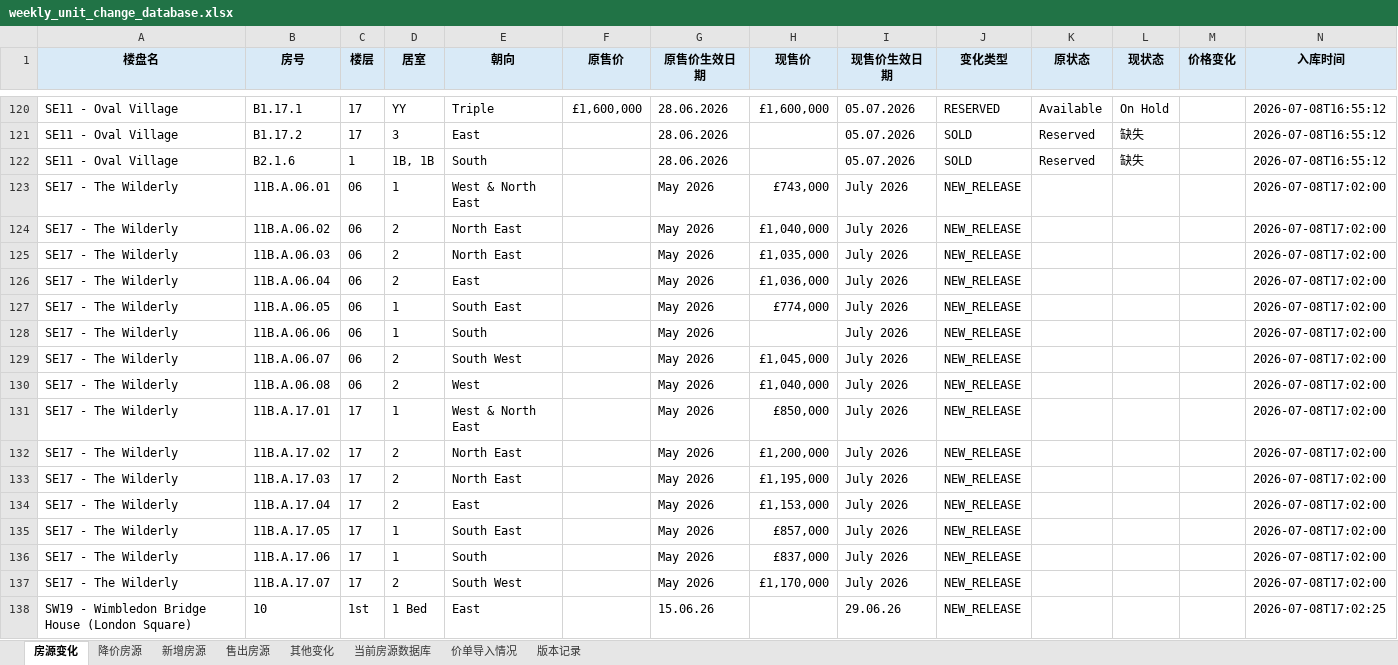
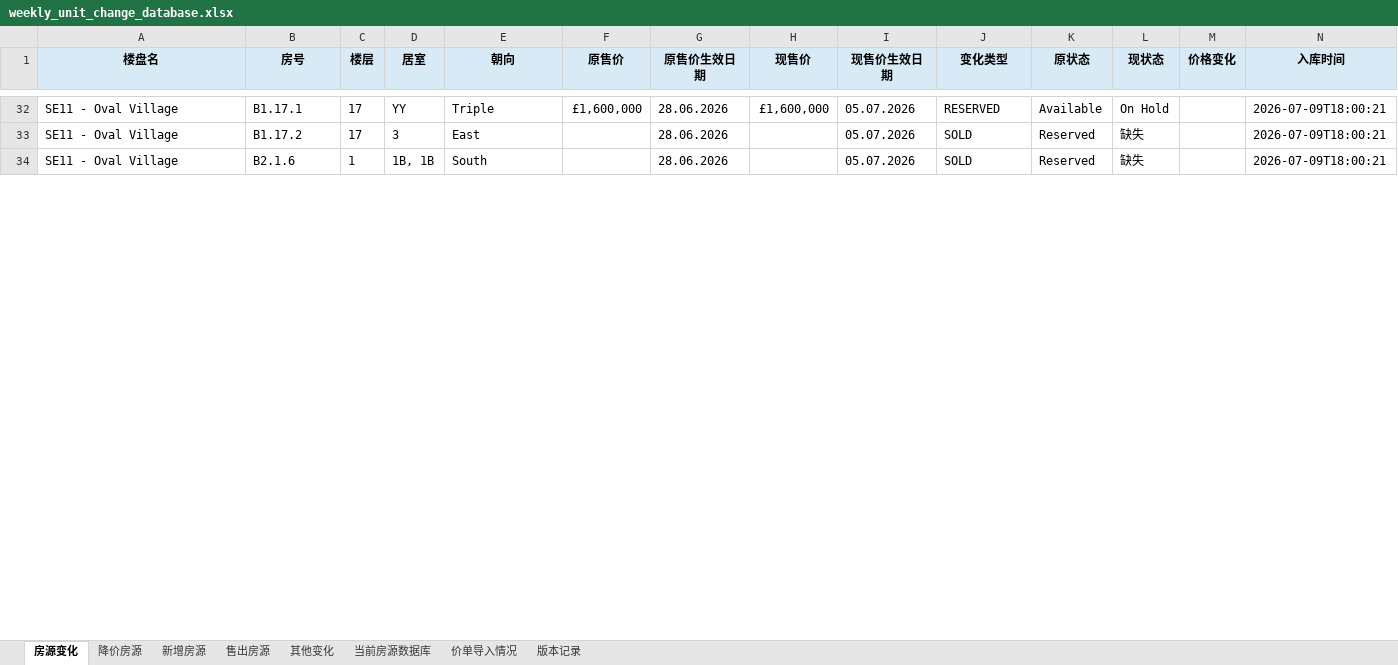
Before and after one commit to Zhaoting-botversion/UK-Inventory, an Excel workbook: outputs/weekly_unit_change_database.xlsx, sheet 房源变化, drawn as a sheet; only a part is shown, gaps mark what is left out; values as stored, in another font and other column widths than the file's, no borders; removed rows and columns are numbered as before the commit, all else as after; the diff covers the shown part only; the diff names each change by its address in the sheet, - before the commit and + after, or states it on an @@ line.

```diff
--- a/outputs/weekly_unit_change_database.xlsx (sheet 房源变化)
+++ b/outputs/weekly_unit_change_database.xlsx (sheet 房源变化)
-N32:N34 (入库时间): 2026-07-08T16:55:12
+N32:N34 (入库时间): 2026-07-09T18:00:21
-row 123: SE17 - The Wilderly | 11B.A.06.01 | 06 | 1 | West & North East |  | May 2026 | £743,000 | July 2026 | NEW_RELEASE |  |  |  | 2026-07-08T17:02:00
-row 124: SE17 - The Wilderly | 11B.A.06.02 | 06 | 2 | North East |  | May 2026 | £1,040,000 | July 2026 | NEW_RELEASE |  |  |  | 2026-07-08T17:02:00
-row 125: SE17 - The Wilderly | 11B.A.06.03 | 06 | 2 | North East |  | May 2026 | £1,035,000 | July 2026 | NEW_RELEASE |  |  |  | 2026-07-08T17:02:00
-row 126: SE17 - The Wilderly | 11B.A.06.04 | 06 | 2 | East |  | May 2026 | £1,036,000 | July 2026 | NEW_RELEASE |  |  |  | 2026-07-08T17:02:00
-row 127: SE17 - The Wilderly | 11B.A.06.05 | 06 | 1 | South East |  | May 2026 | £774,000 | July 2026 | NEW_RELEASE |  |  |  | 2026-07-08T17:02:00
-row 128: SE17 - The Wilderly | 11B.A.06.06 | 06 | 1 | South |  | May 2026 |  | July 2026 | NEW_RELEASE |  |  |  | 2026-07-08T17:02:00
-row 129: SE17 - The Wilderly | 11B.A.06.07 | 06 | 2 | South West |  | May 2026 | £1,045,000 | July 2026 | NEW_RELEASE |  |  |  | 2026-07-08T17:02:00
-row 130: SE17 - The Wilderly | 11B.A.06.08 | 06 | 2 | West |  | May 2026 | £1,040,000 | July 2026 | NEW_RELEASE |  |  |  | 2026-07-08T17:02:00
-row 131: SE17 - The Wilderly | 11B.A.17.01 | 17 | 1 | West & North East |  | May 2026 | £850,000 | July 2026 | NEW_RELEASE |  |  |  | 2026-07-08T17:02:00
-row 132: SE17 - The Wilderly | 11B.A.17.02 | 17 | 2 | North East |  | May 2026 | £1,200,000 | July 2026 | NEW_RELEASE |  |  |  | 2026-07-08T17:02:00
-row 133: SE17 - The Wilderly | 11B.A.17.03 | 17 | 2 | North East |  | May 2026 | £1,195,000 | July 2026 | NEW_RELEASE |  |  |  | 2026-07-08T17:02:00
-row 134: SE17 - The Wilderly | 11B.A.17.04 | 17 | 2 | East |  | May 2026 | £1,153,000 | July 2026 | NEW_RELEASE |  |  |  | 2026-07-08T17:02:00
-row 135: SE17 - The Wilderly | 11B.A.17.05 | 17 | 1 | South East |  | May 2026 | £857,000 | July 2026 | NEW_RELEASE |  |  |  | 2026-07-08T17:02:00
-row 136: SE17 - The Wilderly | 11B.A.17.06 | 17 | 1 | South |  | May 2026 | £837,000 | July 2026 | NEW_RELEASE |  |  |  | 2026-07-08T17:02:00
-row 137: SE17 - The Wilderly | 11B.A.17.07 | 17 | 2 | South West |  | May 2026 | £1,170,000 | July 2026 | NEW_RELEASE |  |  |  | 2026-07-08T17:02:00
-row 138: SW19 - Wimbledon Bridge House (London Square) | 10 | 1st | 1 Bed | East |  | 15.06.26 |  | 29.06.26 | NEW_RELEASE |  |  |  | 2026-07-08T17:02:25
```
Also changed, not shown: 3 added rows, 114 removed rows and 64 edited cells elsewhere in this sheet, sheet 当前房源数据库, sheet 版本记录, sheet 售出房源, sheet 新增房源, sheet 降价房源, sheet 价单导入情况, 1 more sheet, 2 other files.
